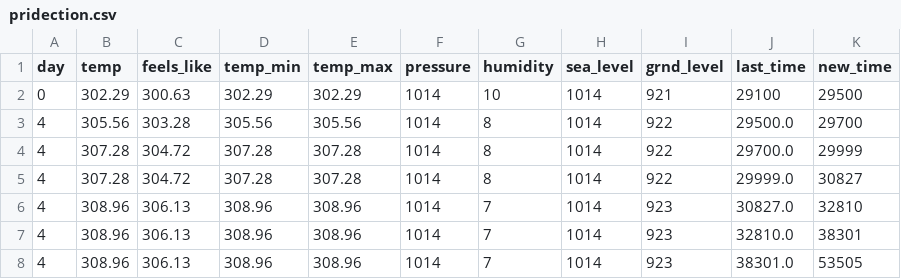
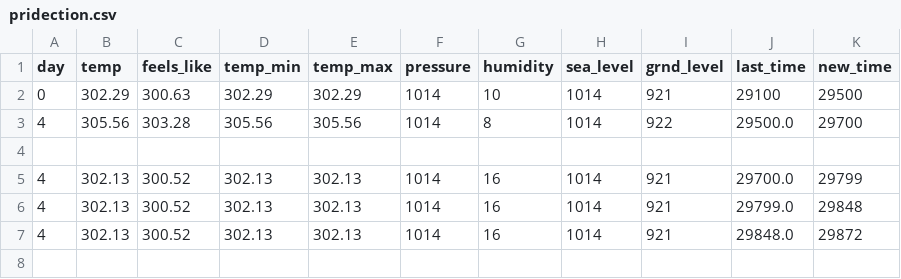
Before and after one commit to bouslama-hamza/TAXI-DRIVER-WEB, a CSV file: Final_Year_Project/UberAi/static/testing/pridection.csv, drawn as a sheet.

```diff
--- a/Final_Year_Project/UberAi/static/testing/pridection.csv
+++ b/Final_Year_Project/UberAi/static/testing/pridection.csv
@@ -3,6 +3,5 @@ day,temp,feels_like,temp_min,temp_max,pressure,humidity,sea_level,grnd_level,las
 4,305.56,303.28,305.56,305.56,1014,8,1014,922,29500.0,29700
-4,307.28,304.72,307.28,307.28,1014,8,1014,922,29700.0,29999
-4,307.28,304.72,307.28,307.28,1014,8,1014,922,29999.0,30827
-4,308.96,306.13,308.96,308.96,1014,7,1014,923,30827.0,32810
-4,308.96,306.13,308.96,308.96,1014,7,1014,923,32810.0,38301
-4,308.96,306.13,308.96,308.96,1014,7,1014,923,38301.0,53505
+
+4,302.13,300.52,302.13,302.13,1014,16,1014,921,29700.0,29799
+4,302.13,300.52,302.13,302.13,1014,16,1014,921,29799.0,29848
+4,302.13,300.52,302.13,302.13,1014,16,1014,921,29848.0,29872
```
Also changed, not shown: Final_Year_Project/UberAi/static/testing/test.csv, 1 other file.
